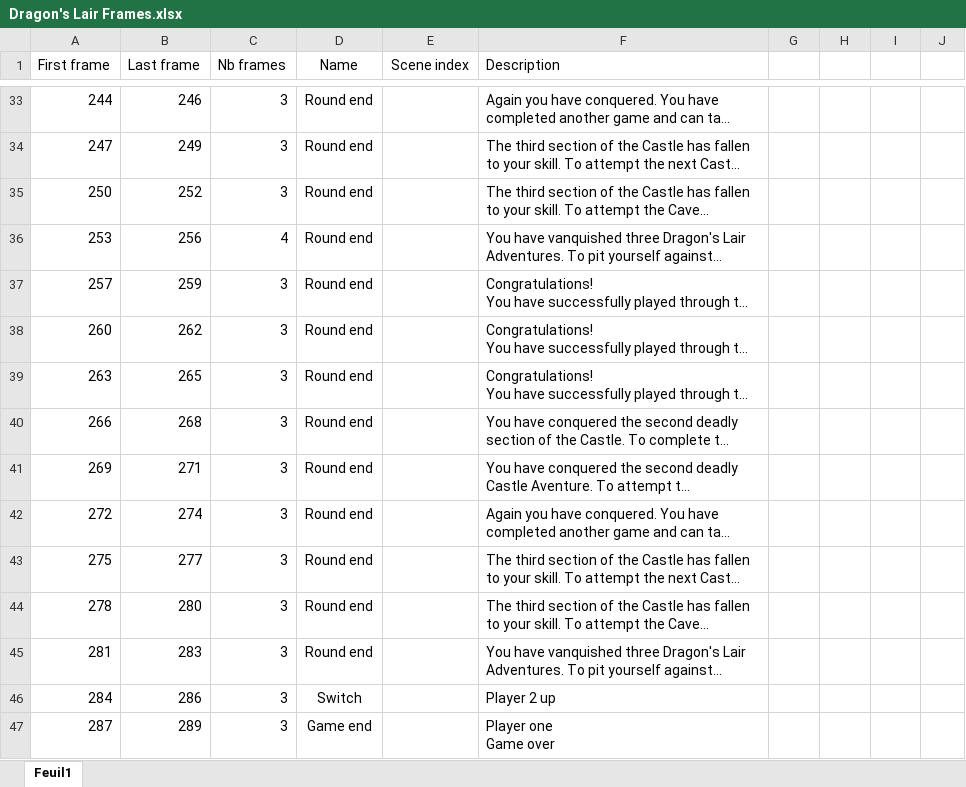
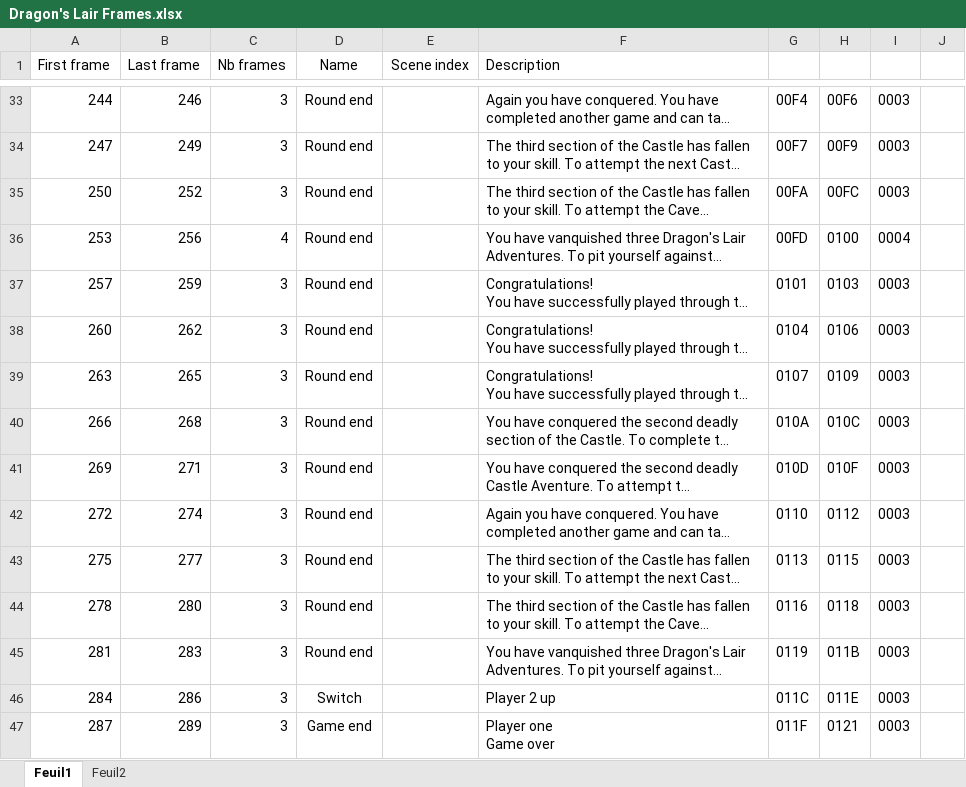
Before and after one commit to antoinevignau/source, an Excel workbook: dlld/Dragon's Lair Frames.xlsx, sheet Feuil1, drawn as a sheet; only a part is shown, gaps mark what is left out; long unchanged cells end in …; values as stored, in another font and other column widths than the file's, no borders; the diff covers the shown part only; the diff names each change by its address in the sheet, - before the commit and + after, or states it on an @@ line.

```diff
--- a/dlld/Dragon's Lair Frames.xlsx (sheet Feuil1)
+++ b/dlld/Dragon's Lair Frames.xlsx (sheet Feuil1)
+sheet tab: Feuil2
-G33: (empty)
+G33: 00F4
-H33: (empty)
+H33: 00F6
-I33:I35: (empty)
+I33:I35: 0003
-G34: (empty)
+G34: 00F7
-H34: (empty)
+H34: 00F9
-G35: (empty)
+G35: 00FA
-H35: (empty)
+H35: 00FC
-G36: (empty)
+G36: 00FD
-H36: (empty)
+H36: 0100
-I36: (empty)
+I36: 0004
-G37: (empty)
+G37: 0101
-H37: (empty)
+H37: 0103
-I37:I47: (empty)
+I37:I47: 0003
-G38: (empty)
+G38: 0104
-H38: (empty)
+H38: 0106
-G39: (empty)
+G39: 0107
-H39: (empty)
+H39: 0109
-G40: (empty)
+G40: 010A
-H40: (empty)
+H40: 010C
-G41: (empty)
+G41: 010D
-H41: (empty)
+H41: 010F
-G42: (empty)
+G42: 0110
-H42: (empty)
+H42: 0112
-G43: (empty)
+G43: 0113
-H43: (empty)
+H43: 0115
-G44: (empty)
+G44: 0116
-H44: (empty)
+H44: 0118
-G45: (empty)
+G45: 0119
-H45: (empty)
+H45: 011B
-G46: (empty)
+G46: 011C
-H46: (empty)
+H46: 011E
-G47: (empty)
+G47: 011F
-H47: (empty)
+H47: 0121
```
Also changed, not shown: 2 added rows, 2 removed rows and 1056 edited cells elsewhere in this sheet, 1 other file.
